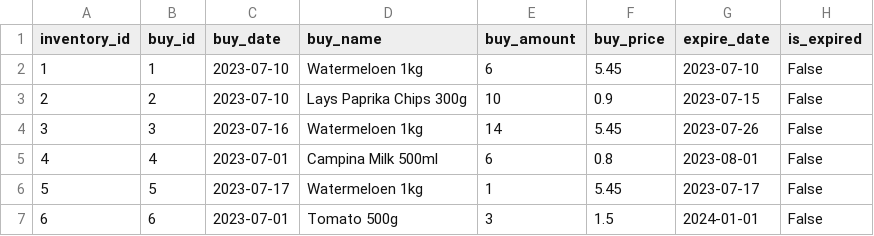
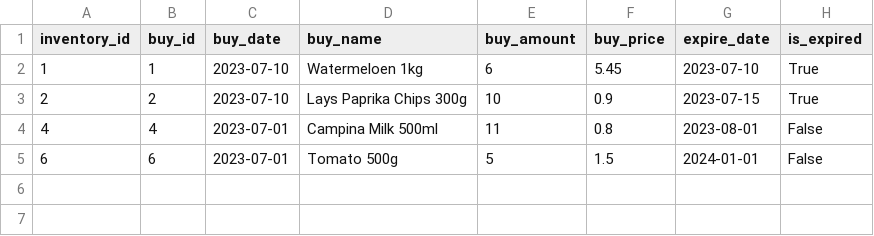
Before and after one commit to BarzinDevelops/Assignment_SuperPy, a CSV file: superpy/outputs/inventory.csv, drawn as a sheet.

Commit message:
Update inventory based on sold items 'sell_amount'.

```diff
--- a/superpy/outputs/inventory.csv
+++ b/superpy/outputs/inventory.csv
@@ -1,7 +1,5 @@
 inventory_id,buy_id,buy_date,buy_name,buy_amount,buy_price,expire_date,is_expired
-1,1,2023-07-10,Watermeloen 1kg,6,5.45,2023-07-10,False
-2,2,2023-07-10,Lays Paprika Chips 300g,10,0.9,2023-07-15,False
-3,3,2023-07-16,Watermeloen 1kg,14,5.45,2023-07-26,False
-4,4,2023-07-01,Campina Milk 500ml,6,0.8,2023-08-01,False
-5,5,2023-07-17,Watermeloen 1kg,1,5.45,2023-07-17,False
-6,6,2023-07-01,Tomato 500g,3,1.5,2024-01-01,False
+1,1,2023-07-10,Watermeloen 1kg,6,5.45,2023-07-10,True
+2,2,2023-07-10,Lays Paprika Chips 300g,10,0.9,2023-07-15,True
+4,4,2023-07-01,Campina Milk 500ml,11,0.8,2023-08-01,False
+6,6,2023-07-01,Tomato 500g,5,1.5,2024-01-01,False
```
Also changed, not shown: superpy/outputs/bought.csv, superpy/outputs/management_report.csv, 9 other files.
